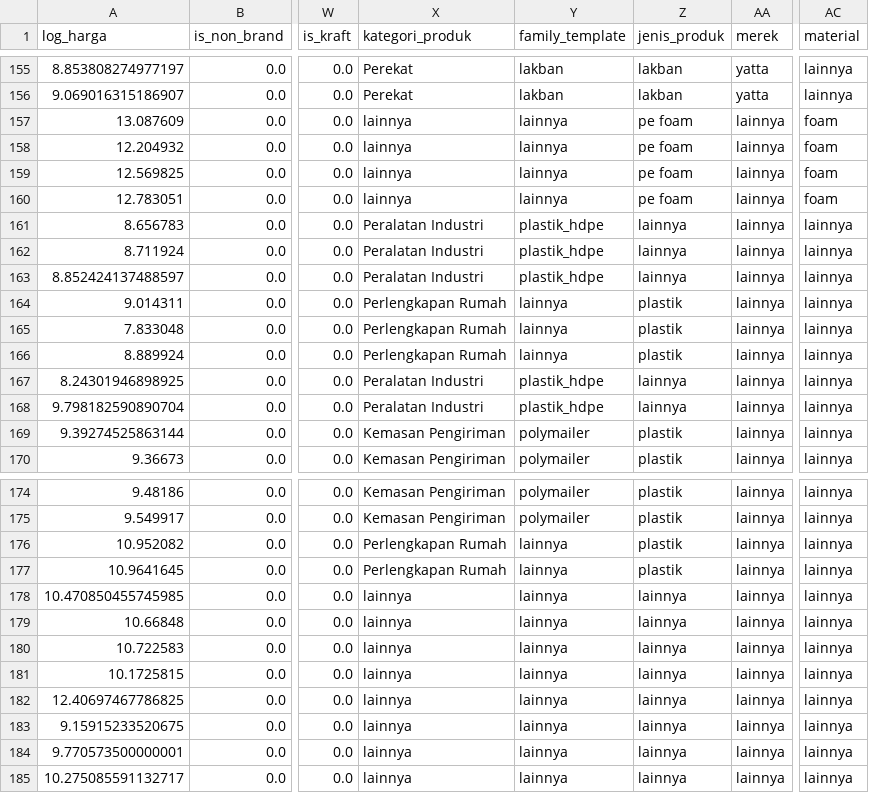
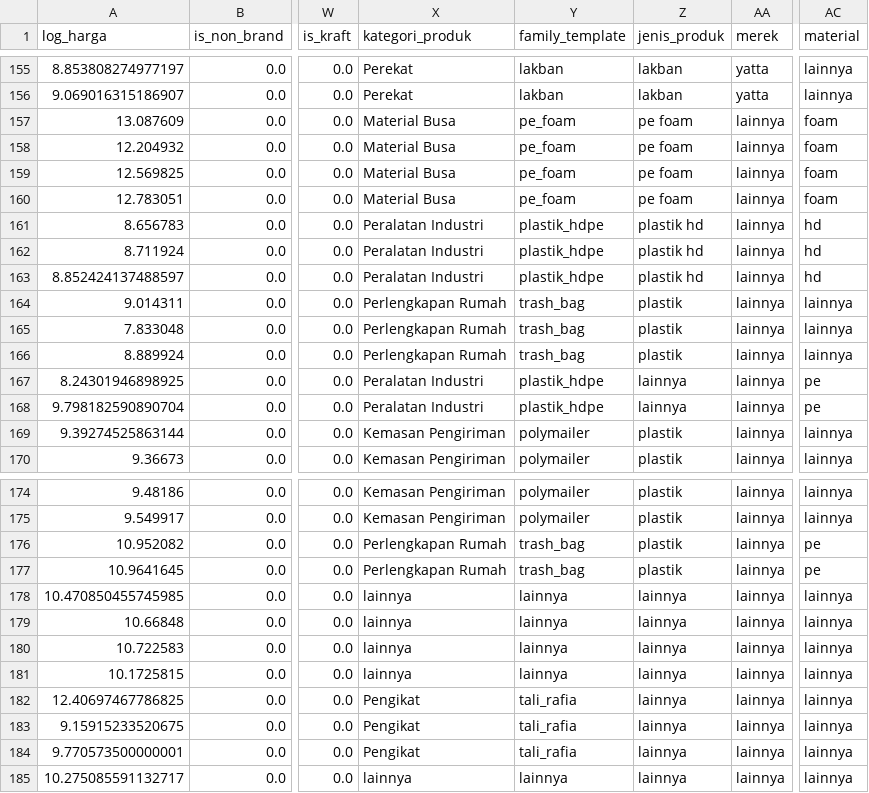
Before and after one commit to Molepan/UdinKakap, a CSV file: ann_improved/clean_test_best_config.csv, drawn as a sheet; only a part is shown, gaps mark what is left out; the diff covers the shown part only; the diff names each change by its address in the sheet, - before the commit and + after, or states it on an @@ line.

```diff
--- a/ann_improved/clean_test_best_config.csv
+++ b/ann_improved/clean_test_best_config.csv
-X157:X160 (kategori_produk): lainnya
+X157:X160 (kategori_produk): Material Busa
-Y157:Y160 (family_template): lainnya
+Y157:Y160 (family_template): pe_foam
-Z161:Z163 (jenis_produk): lainnya
+Z161:Z163 (jenis_produk): plastik hd
-AC161:AC163 (material): lainnya
+AC161:AC163 (material): hd
-Y164:Y166 (family_template): lainnya
+Y164:Y166 (family_template): trash_bag
-AC167:AC168 (material): lainnya
+AC167:AC168 (material): pe
-Y176:Y177 (family_template): lainnya
+Y176:Y177 (family_template): trash_bag
-AC176:AC177 (material): lainnya
+AC176:AC177 (material): pe
-X182:X184 (kategori_produk): lainnya
+X182:X184 (kategori_produk): Pengikat
-Y182:Y184 (family_template): lainnya
+Y182:Y184 (family_template): tali_rafia
```
Also changed, not shown: 14 edited cells elsewhere in this file, ann_improved/clean_train_best_config.csv, ann_improved/clean_val_best_config.csv, 15 other files.
